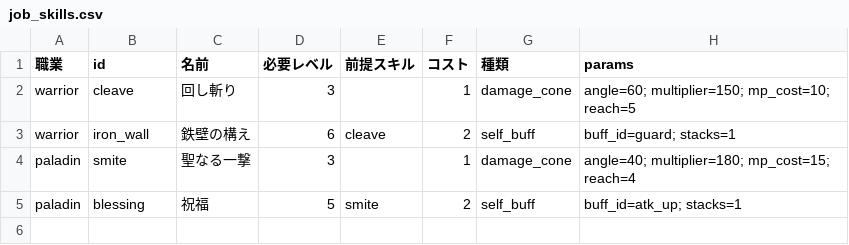
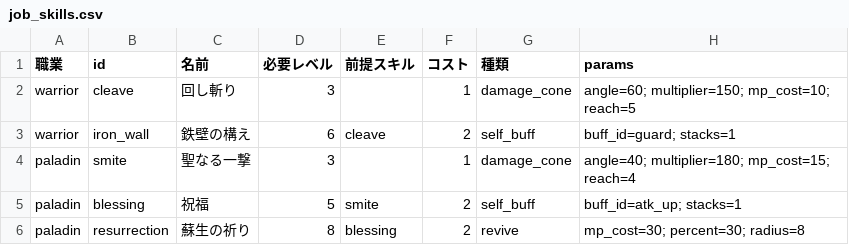
Before and after one commit to CuCl1729/test, a CSV file: tools/datasheet/data/job_skills.csv, drawn as a sheet; the diff names each change by its address in the sheet, - before the commit and + after, or states it on an @@ line.

```diff
--- a/tools/datasheet/data/job_skills.csv
+++ b/tools/datasheet/data/job_skills.csv
+row 6: paladin | resurrection | 蘇生の祈り | 8 | blessing | 2 | revive | mp_cost=30; percent=30; radius=8
```
Also changed, not shown: tools/datasheet/data/consumables.csv, tools/datasheet/data/magic_values.csv, 26 other files.
